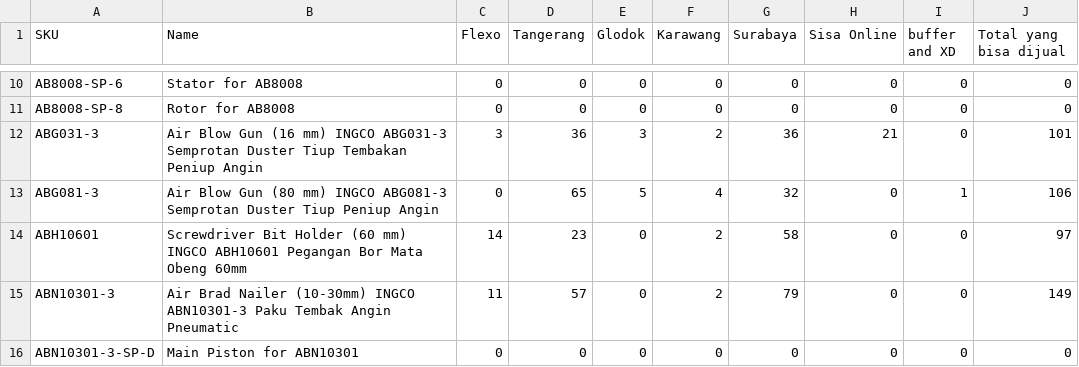
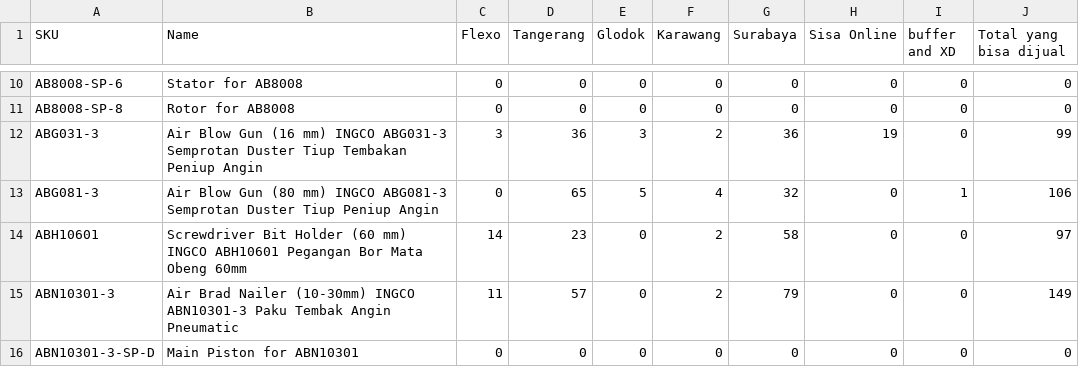
Before and after one commit to Zubx/ingcogit, a CSV file: stok.csv, drawn as a sheet; only a part is shown, gaps mark what is left out; the diff covers the shown part only.

```diff
--- a/stok.csv
+++ b/stok.csv
@@ -11,3 +11,3 @@ AB8008-SP-6,Stator for AB8008,0,0,0,0,0,0,0,0
 AB8008-SP-8,Rotor for AB8008,0,0,0,0,0,0,0,0
-ABG031-3,Air Blow Gun (16 mm) INGCO ABG031-3 Semprotan Duster Tiup Tembakan Peniup Angin,3,36,3,2,36,21,0,101
+ABG031-3,Air Blow Gun (16 mm) INGCO ABG031-3 Semprotan Duster Tiup Tembakan Peniup Angin,3,36,3,2,36,19,0,99
 ABG081-3,Air Blow Gun (80 mm) INGCO ABG081-3 Semprotan Duster Tiup Peniup Angin,0,65,5,4,32,0,1,106
```
Also changed, not shown: 150 edited cells elsewhere in this file, 1 other file.
